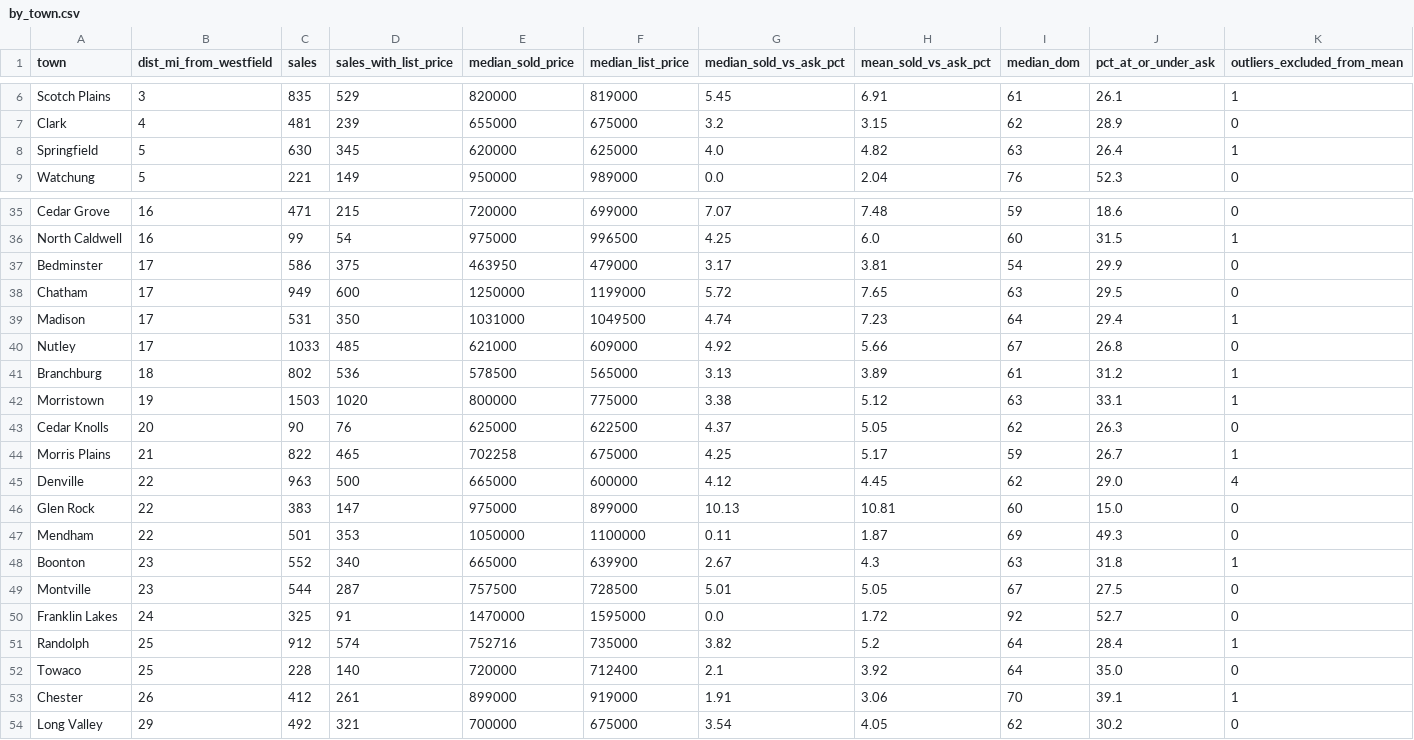
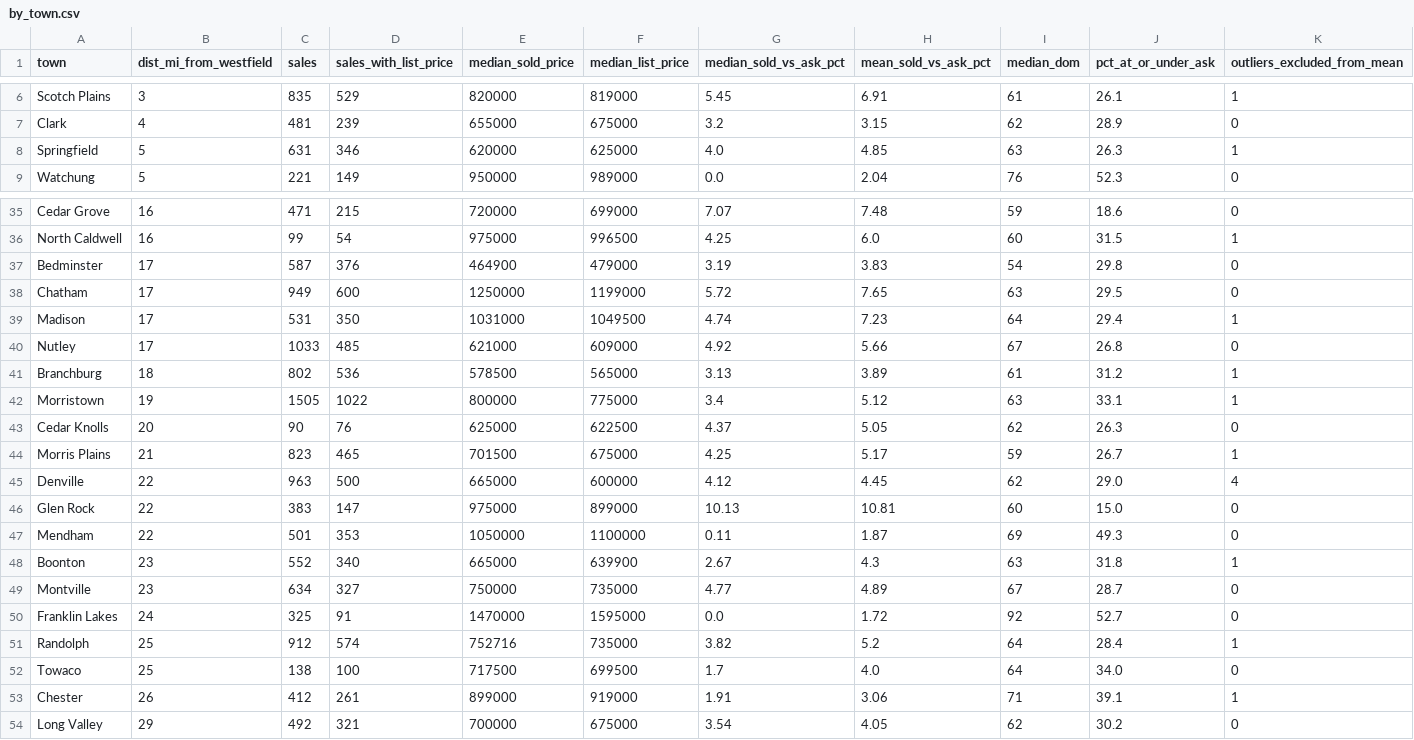
Before and after one commit to ssd42/claude-routines, a CSV file: market-history/share/by_town.csv, drawn as a sheet; only a part is shown, gaps mark what is left out; the diff covers the shown part only.

```diff
--- a/market-history/share/by_town.csv
+++ b/market-history/share/by_town.csv
@@ -7,3 +7,3 @@ Scotch Plains,3,835,529,820000,819000,5.45,6.91,61,26.1,1
 Clark,4,481,239,655000,675000,3.2,3.15,62,28.9,0
-Springfield,5,630,345,620000,625000,4.0,4.82,63,26.4,1
+Springfield,5,631,346,620000,625000,4.0,4.85,63,26.3,1
 Watchung,5,221,149,950000,989000,0.0,2.04,76,52.3,0
@@ -36,3 +36,3 @@ Cedar Grove,16,471,215,720000,699000,7.07,7.48,59,18.6,0
 North Caldwell,16,99,54,975000,996500,4.25,6.0,60,31.5,1
-Bedminster,17,586,375,463950,479000,3.17,3.81,54,29.9,0
+Bedminster,17,587,376,464900,479000,3.19,3.83,54,29.8,0
 Chatham,17,949,600,1250000,1199000,5.72,7.65,63,29.5,0
@@ -41,5 +41,5 @@ Nutley,17,1033,485,621000,609000,4.92,5.66,67,26.8,0
 Branchburg,18,802,536,578500,565000,3.13,3.89,61,31.2,1
-Morristown,19,1503,1020,800000,775000,3.38,5.12,63,33.1,1
+Morristown,19,1505,1022,800000,775000,3.4,5.12,63,33.1,1
 Cedar Knolls,20,90,76,625000,622500,4.37,5.05,62,26.3,0
-Morris Plains,21,822,465,702258,675000,4.25,5.17,59,26.7,1
+Morris Plains,21,823,465,701500,675000,4.25,5.17,59,26.7,1
 Denville,22,963,500,665000,600000,4.12,4.45,62,29.0,4
@@ -48,7 +48,7 @@ Mendham,22,501,353,1050000,1100000,0.11,1.87,69,49.3,0
 Boonton,23,552,340,665000,639900,2.67,4.3,63,31.8,1
-Montville,23,544,287,757500,728500,5.01,5.05,67,27.5,0
+Montville,23,634,327,750000,735000,4.77,4.89,67,28.7,0
 Franklin Lakes,24,325,91,1470000,1595000,0.0,1.72,92,52.7,0
 Randolph,25,912,574,752716,735000,3.82,5.2,64,28.4,1
-Towaco,25,228,140,720000,712400,2.1,3.92,64,35.0,0
-Chester,26,412,261,899000,919000,1.91,3.06,70,39.1,1
+Towaco,25,138,100,717500,699500,1.7,4.0,64,34.0,0
+Chester,26,412,261,899000,919000,1.91,3.06,71,39.1,1
 Long Valley,29,492,321,700000,675000,3.54,4.05,62,30.2,0
```
Also changed, not shown: 20 edited cells elsewhere in this file, market-history/share/by_town_month.csv, market-history/share/by_town_season.csv, 19 other files.
